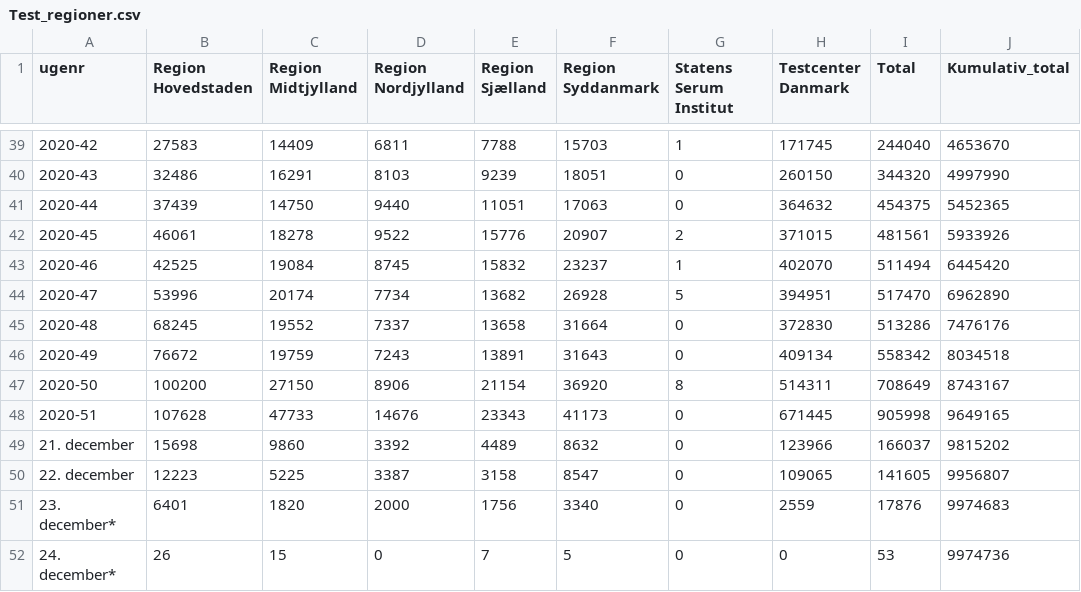
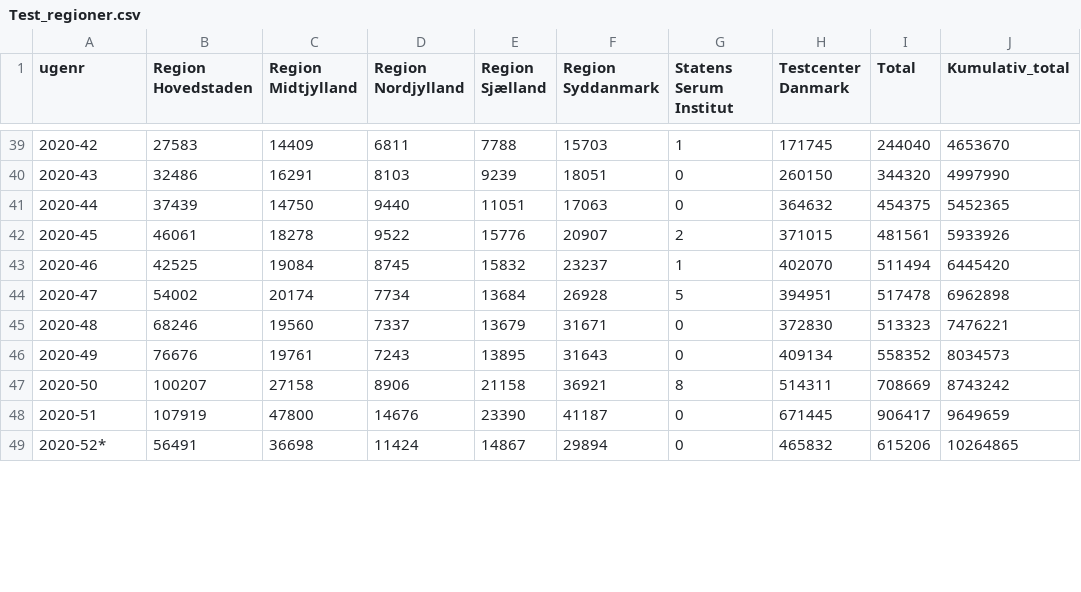
Before and after one commit to DanielKusk/DV-handin, a CSV file: Data/SSI/Test_regioner.csv, drawn as a sheet; only a part is shown, gaps mark what is left out; the diff covers the shown part only.

```diff
--- a/Data/SSI/Test_regioner.csv
+++ b/Data/SSI/Test_regioner.csv
@@ -43,10 +43,7 @@ ugenr;Region Hovedstaden;Region Midtjylland;Region Nordjylland;Region Sjælland;
 2020-46;42525;19084;8745;15832;23237;1;402070;511494;6445420
-2020-47;53996;20174;7734;13682;26928;5;394951;517470;6962890
-2020-48;68245;19552;7337;13658;31664;0;372830;513286;7476176
-2020-49;76672;19759;7243;13891;31643;0;409134;558342;8034518
-2020-50;100200;27150;8906;21154;36920;8;514311;708649;8743167
-2020-51;107628;47733;14676;23343;41173;0;671445;905998;9649165
-21. december;15698;9860;3392;4489;8632;0;123966;166037;9815202
-22. december;12223;5225;3387;3158;8547;0;109065;141605;9956807
-23. december*;6401;1820;2000;1756;3340;0;2559;17876;9974683
-24. december*;26;15;0;7;5;0;0;53;9974736
+2020-47;54002;20174;7734;13684;26928;5;394951;517478;6962898
+2020-48;68246;19560;7337;13679;31671;0;372830;513323;7476221
+2020-49;76676;19761;7243;13895;31643;0;409134;558352;8034573
+2020-50;100207;27158;8906;21158;36921;8;514311;708669;8743242
+2020-51;107919;47800;14676;23390;41187;0;671445;906417;9649659
+2020-52*;56491;36698;11424;14867;29894;0;465832;615206;10264865
```
Also changed, not shown: 1 added row and 8 edited cells elsewhere in this file, Data/SSI/Deaths_over_time.csv, Data/SSI/Municipality_cases_time_series.csv, 18 other files.
